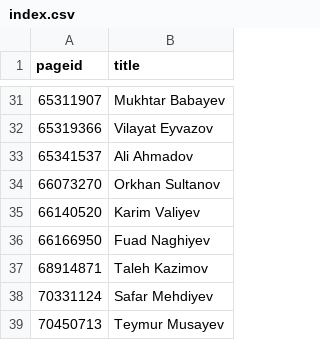
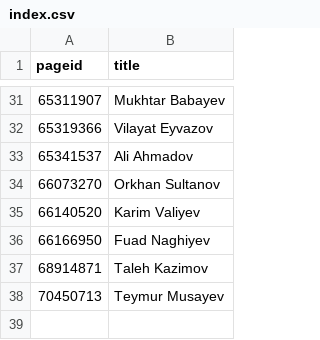
Before and after one commit to every-politician-scrapers/azerbaijan-cabinet, a CSV file: enwiki/index.csv, drawn as a sheet; only a part is shown, gaps mark what is left out.

```diff
--- a/enwiki/index.csv
+++ b/enwiki/index.csv
@@ -37,3 +37,2 @@ pageid,title
 68914871,Taleh Kazimov
-70331124,Safar Mehdiyev
 70450713,Teymur Musayev
```
Also changed, not shown: 1 other file.
